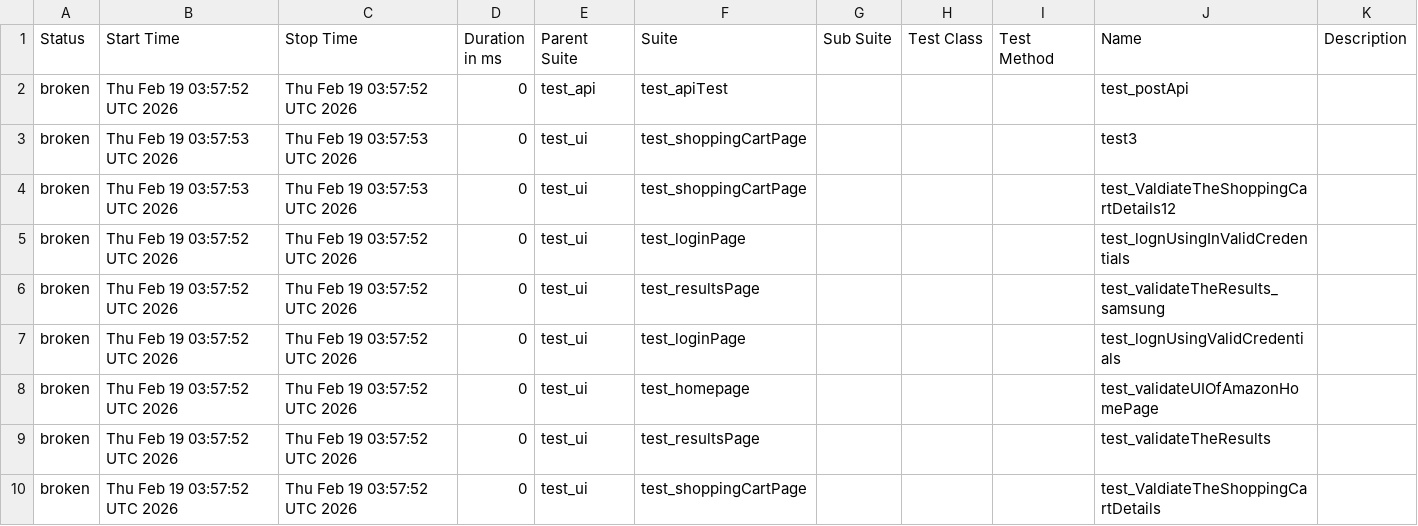
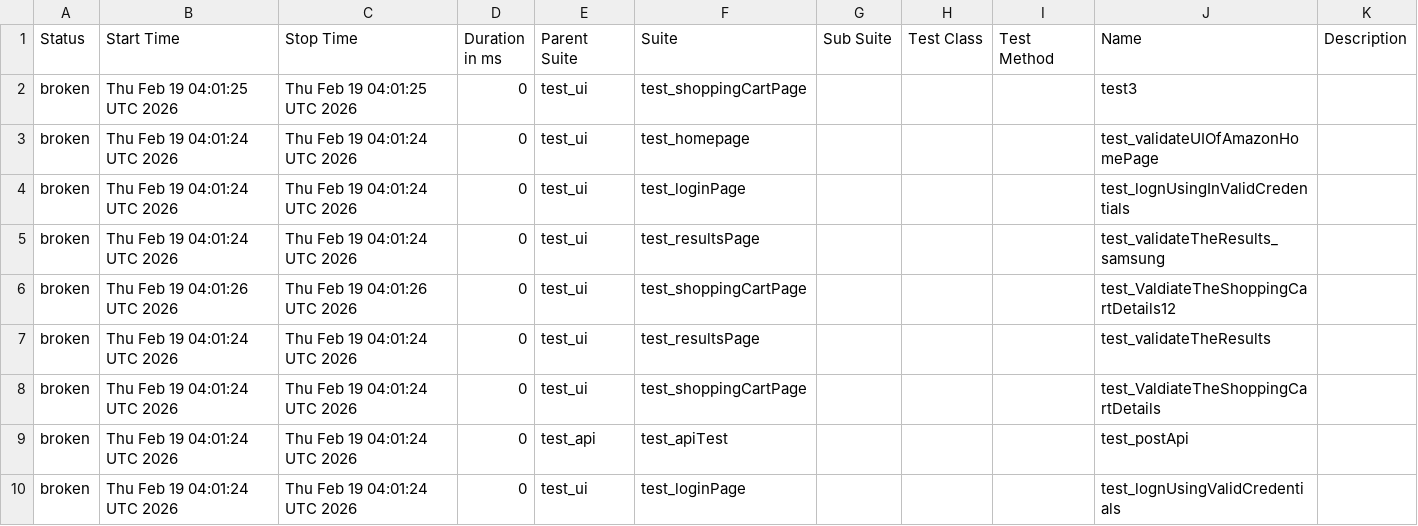
Before and after one commit to Nikitha22735/playwrightPOM19Jan, a CSV file: data/suites.csv, drawn as a sheet.

```diff
--- a/data/suites.csv
+++ b/data/suites.csv
@@ -1,10 +1,10 @@
 "Status","Start Time","Stop Time","Duration in ms","Parent Suite","Suite","Sub Suite","Test Class","Test Method","Name","Description"
-"broken","Thu Feb 19 03:57:52 UTC 2026","Thu Feb 19 03:57:52 UTC 2026","0","test_api","test_apiTest","","","","test_postApi",""
-"broken","Thu Feb 19 03:57:53 UTC 2026","Thu Feb 19 03:57:53 UTC 2026","0","test_ui","test_shoppingCartPage","","","","test3",""
-"broken","Thu Feb 19 03:57:53 UTC 2026","Thu Feb 19 03:57:53 UTC 2026","0","test_ui","test_shoppingCartPage","","","","test_ValdiateTheShoppingCartDetails12",""
-"broken","Thu Feb 19 03:57:52 UTC 2026","Thu Feb 19 03:57:52 UTC 2026","0","test_ui","test_loginPage","","","","test_lognUsingInValidCredentials",""
-"broken","Thu Feb 19 03:57:52 UTC 2026","Thu Feb 19 03:57:52 UTC 2026","0","test_ui","test_resultsPage","","","","test_validateTheResults_samsung",""
-"broken","Thu Feb 19 03:57:52 UTC 2026","Thu Feb 19 03:57:52 UTC 2026","0","test_ui","test_loginPage","","","","test_lognUsingValidCredentials",""
-"broken","Thu Feb 19 03:57:52 UTC 2026","Thu Feb 19 03:57:52 UTC 2026","0","test_ui","test_homepage","","","","test_validateUIOfAmazonHomePage",""
-"broken","Thu Feb 19 03:57:52 UTC 2026","Thu Feb 19 03:57:52 UTC 2026","0","test_ui","test_resultsPage","","","","test_validateTheResults",""
-"broken","Thu Feb 19 03:57:52 UTC 2026","Thu Feb 19 03:57:52 UTC 2026","0","test_ui","test_shoppingCartPage","","","","test_ValdiateTheShoppingCartDetails",""
+"broken","Thu Feb 19 04:01:25 UTC 2026","Thu Feb 19 04:01:25 UTC 2026","0","test_ui","test_shoppingCartPage","","","","test3",""
+"broken","Thu Feb 19 04:01:24 UTC 2026","Thu Feb 19 04:01:24 UTC 2026","0","test_ui","test_homepage","","","","test_validateUIOfAmazonHomePage",""
+"broken","Thu Feb 19 04:01:24 UTC 2026","Thu Feb 19 04:01:24 UTC 2026","0","test_ui","test_loginPage","","","","test_lognUsingInValidCredentials",""
+"broken","Thu Feb 19 04:01:24 UTC 2026","Thu Feb 19 04:01:24 UTC 2026","0","test_ui","test_resultsPage","","","","test_validateTheResults_samsung",""
+"broken","Thu Feb 19 04:01:26 UTC 2026","Thu Feb 19 04:01:26 UTC 2026","0","test_ui","test_shoppingCartPage","","","","test_ValdiateTheShoppingCartDetails12",""
+"broken","Thu Feb 19 04:01:24 UTC 2026","Thu Feb 19 04:01:24 UTC 2026","0","test_ui","test_resultsPage","","","","test_validateTheResults",""
+"broken","Thu Feb 19 04:01:24 UTC 2026","Thu Feb 19 04:01:24 UTC 2026","0","test_ui","test_shoppingCartPage","","","","test_ValdiateTheShoppingCartDetails",""
+"broken","Thu Feb 19 04:01:24 UTC 2026","Thu Feb 19 04:01:24 UTC 2026","0","test_api","test_apiTest","","","","test_postApi",""
+"broken","Thu Feb 19 04:01:24 UTC 2026","Thu Feb 19 04:01:24 UTC 2026","0","test_ui","test_loginPage","","","","test_lognUsingValidCredentials",""
```
Also changed, not shown: 33 other files.
